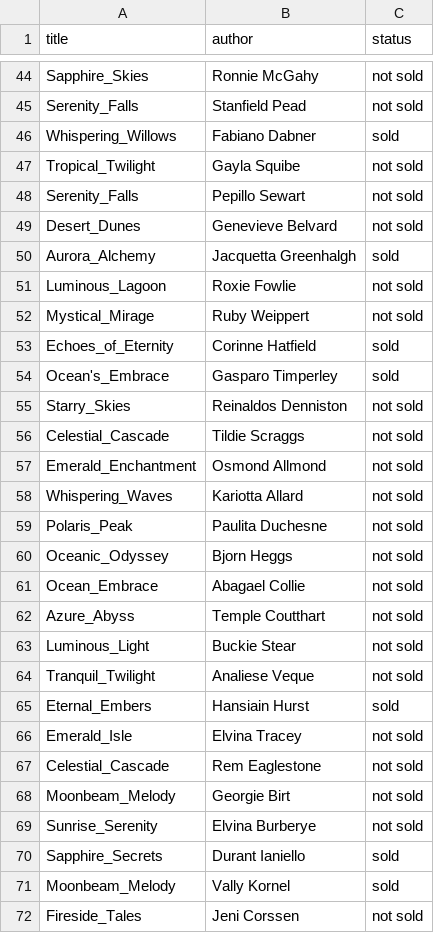
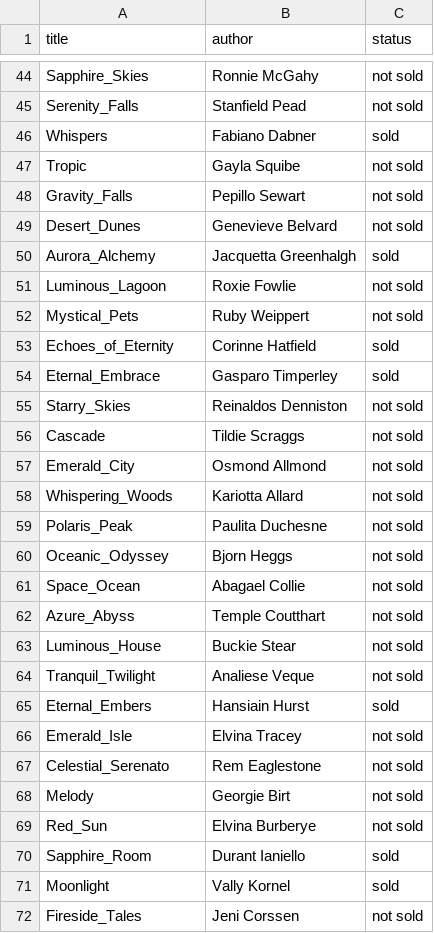
Before and after one commit to reyesrar/proyecto-labPr2, a CSV file: bin/data/books.csv, drawn as a sheet; only a part is shown, gaps mark what is left out; the diff covers the shown part only.

Commit message:
docs: modificados titulos repetidos en books csv

```diff
--- a/bin/data/books.csv
+++ b/bin/data/books.csv
@@ -45,5 +45,5 @@ Sapphire_Skies,Ronnie McGahy,not sold
 Serenity_Falls,Stanfield Pead,not sold
-Whispering_Willows,Fabiano Dabner,sold
-Tropical_Twilight,Gayla Squibe,not sold
-Serenity_Falls,Pepillo Sewart,not sold
+Whispers,Fabiano Dabner,sold
+Tropic,Gayla Squibe,not sold
+Gravity_Falls,Pepillo Sewart,not sold
 Desert_Dunes,Genevieve Belvard,not sold
@@ -51,14 +51,14 @@ Aurora_Alchemy,Jacquetta Greenhalgh,sold
 Luminous_Lagoon,Roxie Fowlie,not sold
-Mystical_Mirage,Ruby Weippert,not sold
+Mystical_Pets,Ruby Weippert,not sold
 Echoes_of_Eternity,Corinne Hatfield,sold
-Ocean's_Embrace,Gasparo Timperley,sold
+Eternal_Embrace,Gasparo Timperley,sold
 Starry_Skies,Reinaldos Denniston,not sold
-Celestial_Cascade,Tildie Scraggs,not sold
-Emerald_Enchantment,Osmond Allmond,not sold
-Whispering_Waves,Kariotta Allard,not sold
+Cascade,Tildie Scraggs,not sold
+Emerald_City,Osmond Allmond,not sold
+Whispering_Woods,Kariotta Allard,not sold
 Polaris_Peak,Paulita Duchesne,not sold
 Oceanic_Odyssey,Bjorn Heggs,not sold
-Ocean_Embrace,Abagael Collie,not sold
+Space_Ocean,Abagael Collie,not sold
 Azure_Abyss,Temple Coutthart,not sold
-Luminous_Light,Buckie Stear,not sold
+Luminous_House,Buckie Stear,not sold
 Tranquil_Twilight,Analiese Veque,not sold
@@ -66,7 +66,7 @@ Eternal_Embers,Hansiain Hurst,sold
 Emerald_Isle,Elvina Tracey,not sold
-Celestial_Cascade,Rem Eaglestone,not sold
-Moonbeam_Melody,Georgie Birt,not sold
-Sunrise_Serenity,Elvina Burberye,not sold
-Sapphire_Secrets,Durant Ianiello,sold
-Moonbeam_Melody,Vally Kornel,sold
+Celestial_Serenato,Rem Eaglestone,not sold
+Melody,Georgie Birt,not sold
+Red_Sun,Elvina Burberye,not sold
+Sapphire_Room,Durant Ianiello,sold
+Moonlight,Vally Kornel,sold
 Fireside_Tales,Jeni Corssen,not sold
```
Also changed, not shown: 25 edited cells elsewhere in this file.
